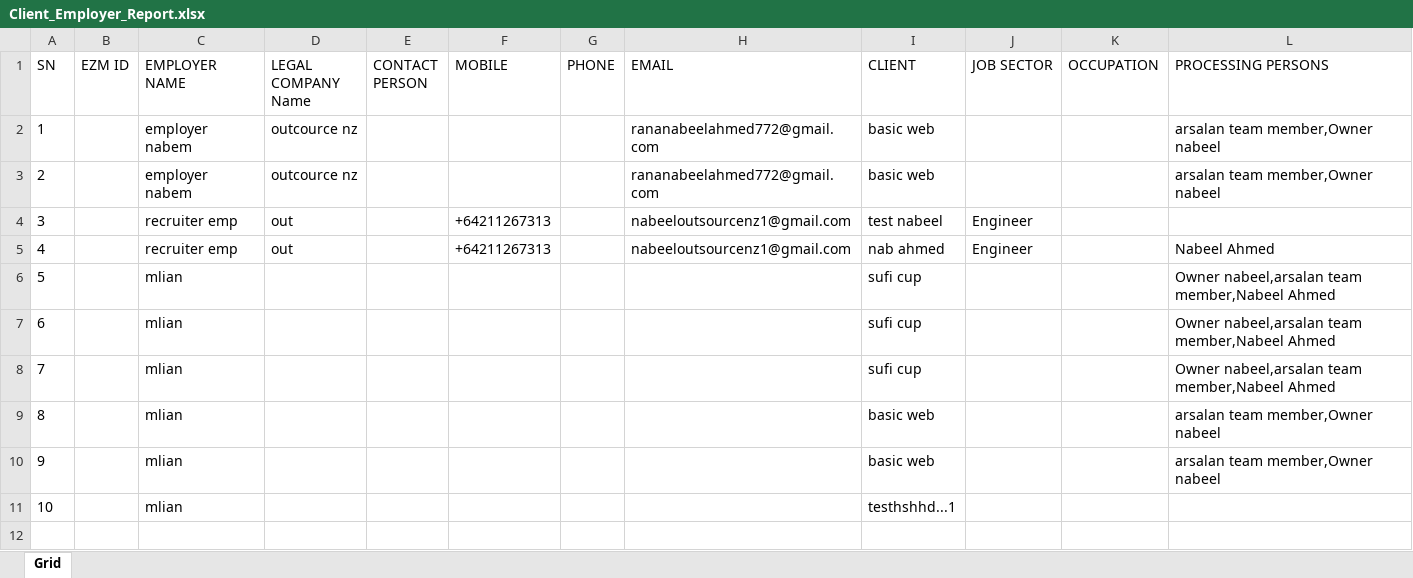
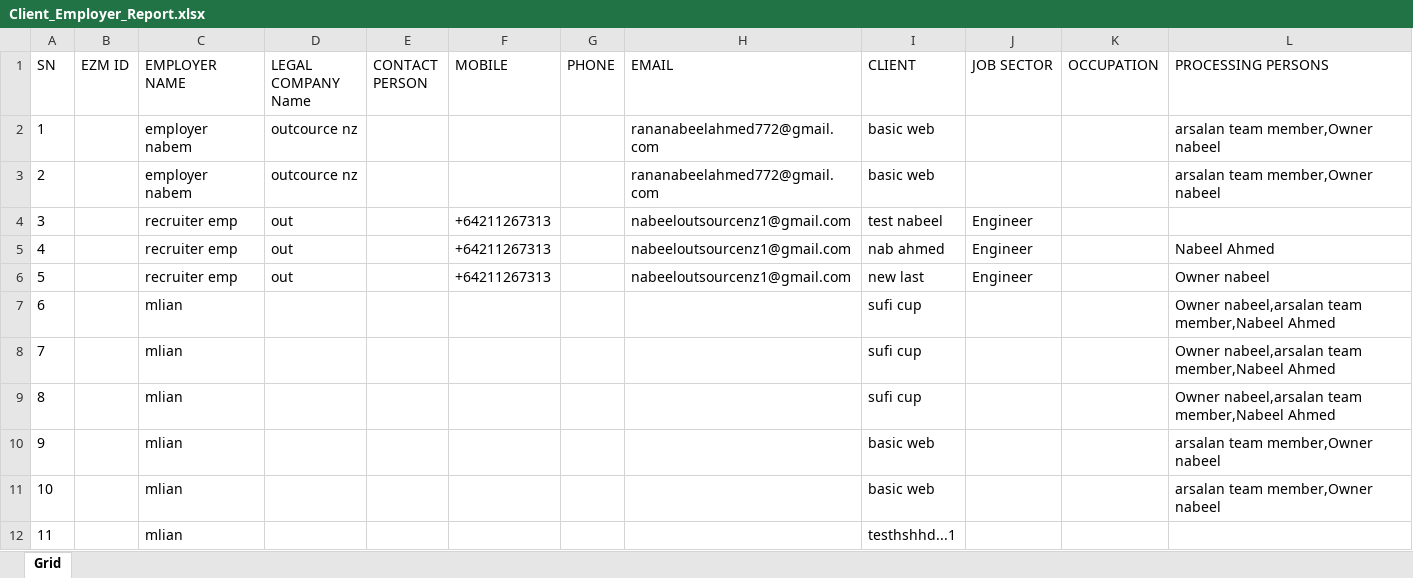
Before and after one commit to nabeelahmed772/Ezymigrate, an Excel workbook: cypress/downloads/Client_Employer_Report.xlsx, sheet Grid, drawn as a sheet; values as stored, in another font and other column widths than the file's, no borders; table styles not drawn; addresses are those after the commit; the diff names each change by its address in the sheet, - before the commit and + after, or states it on an @@ line.

```diff
--- a/cypress/downloads/Client_Employer_Report.xlsx (sheet Grid)
+++ b/cypress/downloads/Client_Employer_Report.xlsx (sheet Grid)
+row 6: 5 |  | recruiter emp | out |  | +64211267313 |  | nabeeloutsourcenz1@gmail.com | new last | Engineer |  | Owner nabeel
@@ column A (SN) renumbered from row 7 down @@
```
Also changed, not shown: cypress/downloads/Client_Summary.xlsx, cypress/downloads/ClientsList.xlsx, 23 other files.
